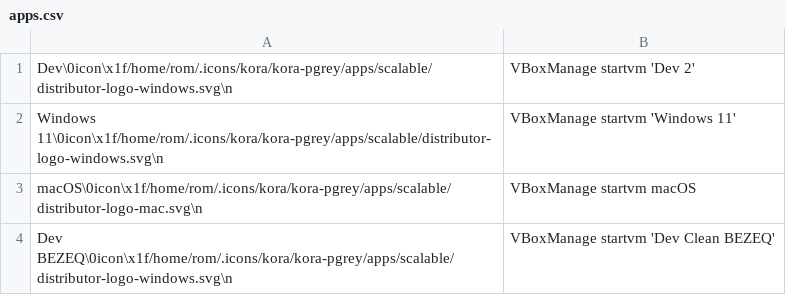
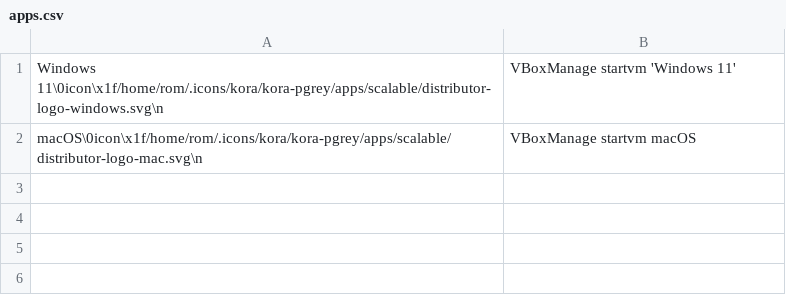
Before and after one commit to romovs/dotfiles, a CSV file: home/.config/rofi/apps.csv, drawn as a sheet; the diff names each change by its address in the sheet, - before the commit and + after, or states it on an @@ line.

```diff
--- a/home/.config/rofi/apps.csv
+++ b/home/.config/rofi/apps.csv
-row 1: Dev\0icon\x1f/home/rom/.icons/kora/kora-pgrey/apps/scalable/distributor-logo-windows.svg\n | VBoxManage startvm 'Dev 2'
-row 4: Dev BEZEQ\0icon\x1f/home/rom/.icons/kora/kora-pgrey/apps/scalable/distributor-logo-windows.svg\n | VBoxManage startvm 'Dev Clean BEZEQ'
```
Also changed, not shown: 4 other files.
